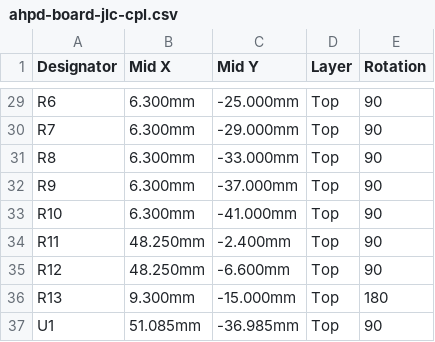
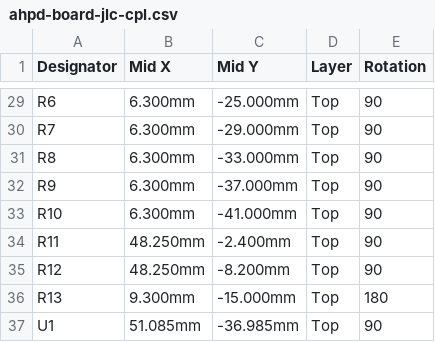
Before and after one commit to dglcinc/pivac, a CSV file: hardware/ahpd-board/ahpd-board-jlc-cpl.csv, drawn as a sheet; only a part is shown, gaps mark what is left out.

```diff
--- a/hardware/ahpd-board/ahpd-board-jlc-cpl.csv
+++ b/hardware/ahpd-board/ahpd-board-jlc-cpl.csv
@@ -34,3 +34,3 @@ R10,6.300mm,-41.000mm,Top,90
 R11,48.250mm,-2.400mm,Top,90
-R12,48.250mm,-6.600mm,Top,90
+R12,48.250mm,-8.200mm,Top,90
 R13,9.300mm,-15.000mm,Top,180
```
Also changed, not shown: 16 other files.
